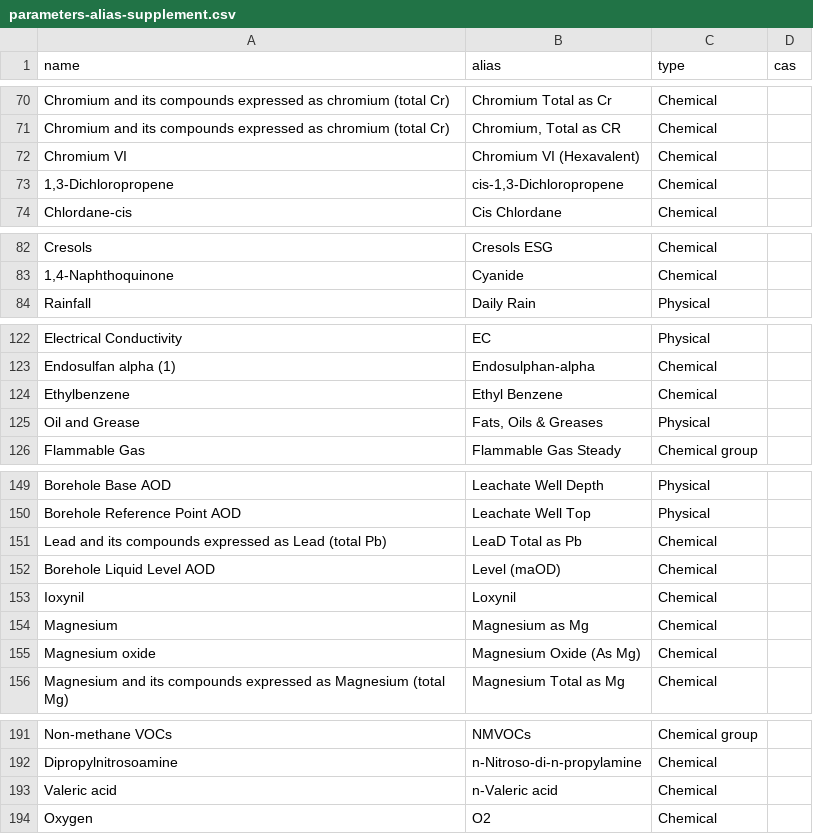
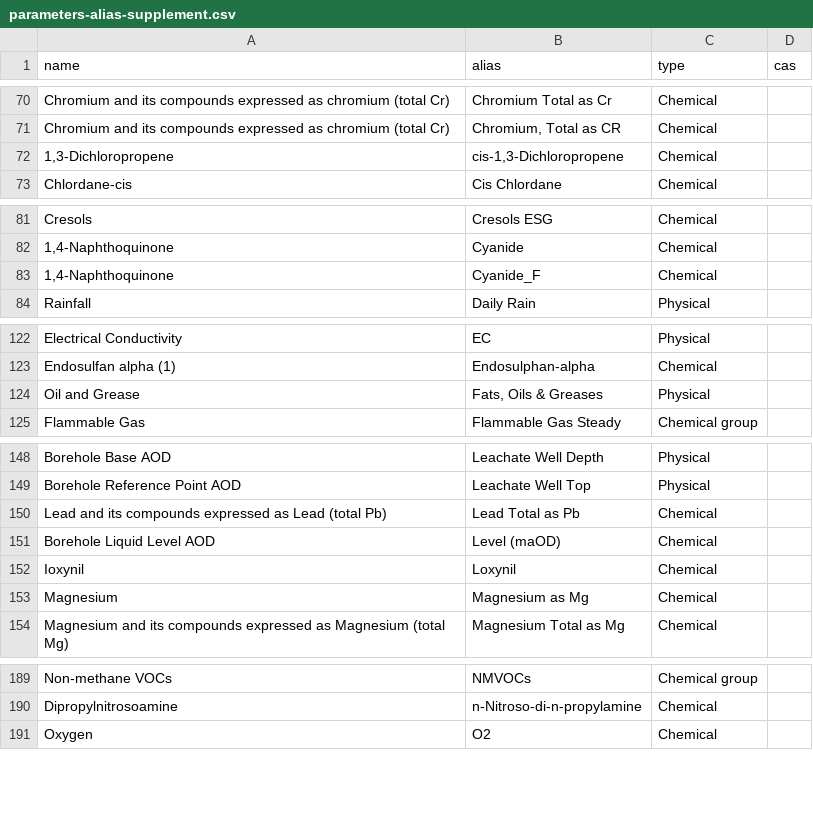
Before and after one commit to DEFRA/data-returns-data-exchange, a CSV file: src/main/resources/db/data/parameters-alias-supplement.csv, drawn as a sheet; only a part is shown, gaps mark what is left out; the diff covers the shown part only.

Commit message:
Parameter list review with Katie

```diff
--- a/src/main/resources/db/data/parameters-alias-supplement.csv
+++ b/src/main/resources/db/data/parameters-alias-supplement.csv
@@ -72 +71,0 @@
-"Chromium VI","Chromium VI (Hexavalent)","Chemical",
@@ -83,0 +83 @@
+"1,4-Naphthoquinone",Cyanide_F,Chemical,
@@ -124 +123,0 @@
-"Ethylbenzene","Ethyl Benzene","Chemical",
@@ -151 +150 @@
-"Lead and its compounds expressed as Lead (total Pb)","LeaD Total as Pb","Chemical",
+Lead and its compounds expressed as Lead (total Pb),Lead Total as Pb,Chemical,
@@ -155 +153,0 @@
-"Magnesium oxide","Magnesium Oxide (As Mg)","Chemical",
@@ -193 +190,0 @@
-"Valeric acid","n-Valeric acid","Chemical",
```
Also changed, not shown: 2 removed rows elsewhere in this file, src/main/resources/db/data/parameters-name-supplement.csv, 1 other file.
